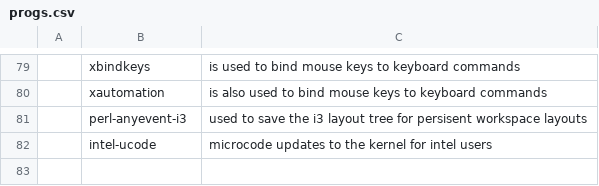
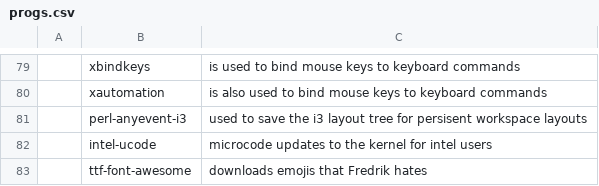
Before and after one commit to Frewacom/FARBS, a CSV file: archi3/progs.csv, drawn as a sheet; only a part is shown, gaps mark what is left out; the diff names each change by its address in the sheet, - before the commit and + after, or states it on an @@ line.

Commit message:
Added ttf-font-awesome

```diff
--- a/archi3/progs.csv
+++ b/archi3/progs.csv
+row 83:  | ttf-font-awesome | downloads emojis that Fredrik hates
```
